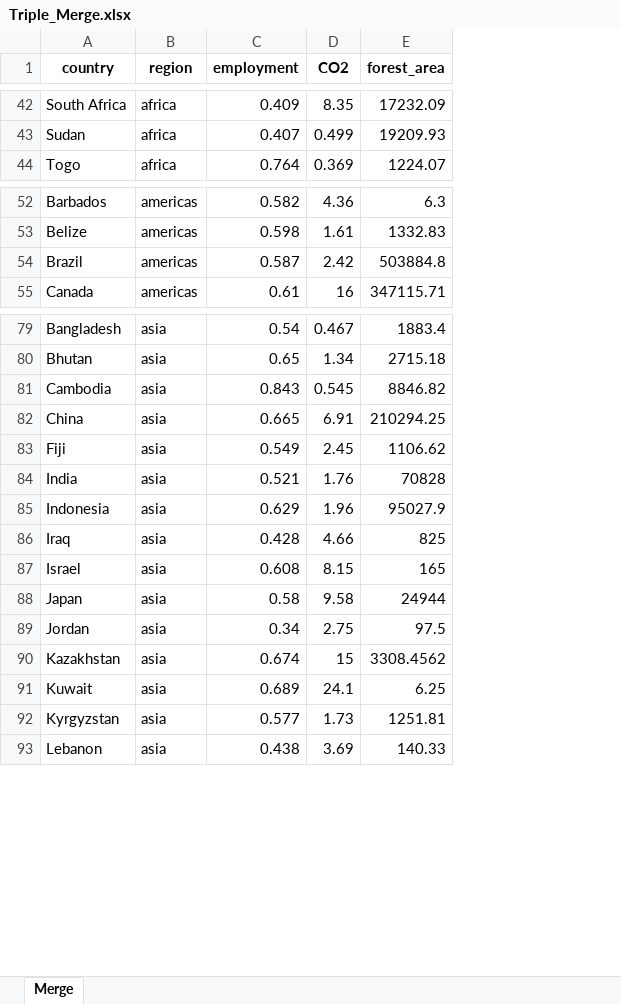
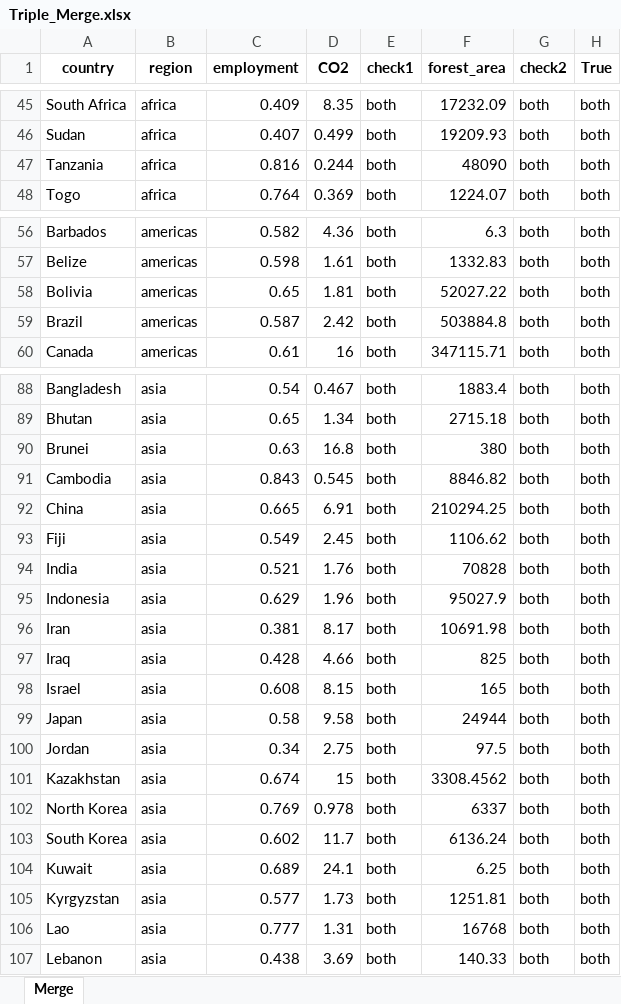
Before and after one commit to PUBPOL542G3/G3_Merge, an Excel workbook: Triple_Merge.xlsx, sheet Merge, drawn as a sheet; only a part is shown, gaps mark what is left out; values as stored, in another font and other column widths than the file's, no borders; the diff covers the shown part only; the diff names each change by its address in the sheet, - before the commit and + after, or states it on an @@ line.

```diff
--- a/Triple_Merge.xlsx (sheet Merge)
+++ b/Triple_Merge.xlsx (sheet Merge)
+column E (check1), rows 45-46: both | both; row 48: both; rows 56-57: both | both; rows 59-60: both | both; rows 88-89: both | both; rows 91-95: all both; rows 97-101: all both; rows 104-105: both | both; row 107: both
+column G (check2), rows 45-46: both | both; row 48: both; rows 56-57: both | both; rows 59-60: both | both; rows 88-89: both | both; rows 91-95: all both; rows 97-101: all both; rows 104-105: both | both; row 107: both
+column H (True), rows 45-46: both | both; row 48: both; rows 56-57: both | both; rows 59-60: both | both; rows 88-89: both | both; rows 91-95: all both; rows 97-101: all both; rows 104-105: both | both; row 107: both
+row 47: Tanzania | africa | 0.816 | 0.244 | both | 48090 | both | both
+row 58: Bolivia | americas | 0.65 | 1.81 | both | 52027.22 | both | both
+row 90: Brunei | asia | 0.63 | 16.8 | both | 380 | both | both
+row 96: Iran | asia | 0.381 | 8.17 | both | 10691.98 | both | both
+row 102: North Korea | asia | 0.769 | 0.978 | both | 6337 | both | both
+row 103: South Korea | asia | 0.602 | 11.7 | both | 6136.24 | both | both
+row 106: Lao | asia | 0.777 | 1.31 | both | 16768 | both | both
```
Also changed, not shown: 13 added rows elsewhere in this sheet.
